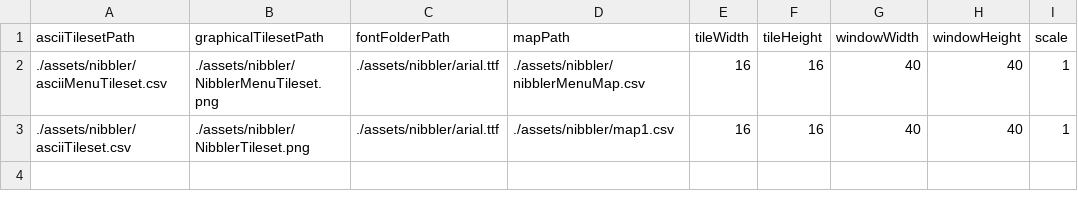
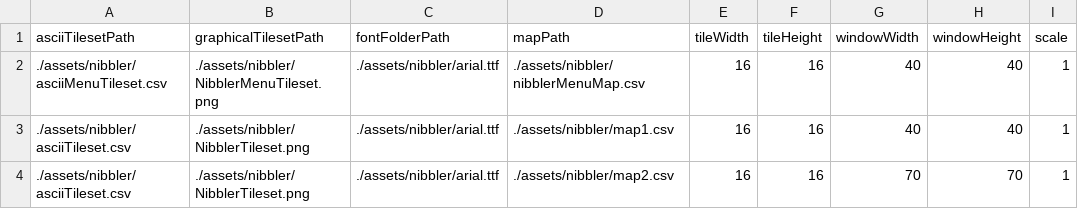
Before and after one commit to mindoodoo/Arcade, a CSV file: assets/nibbler/graphics_cfg.csv, drawn as a sheet; the diff names each change by its address in the sheet, - before the commit and + after, or states it on an @@ line.

Commit message:
Nibbler hardmode mouahahahaha

```diff
--- a/assets/nibbler/graphics_cfg.csv
+++ b/assets/nibbler/graphics_cfg.csv
+row 4: ./assets/nibbler/asciiTileset.csv | ./assets/nibbler/NibblerTileset.png | ./assets/nibbler/arial.ttf | ./assets/nibbler/map2.csv | 16 | 16 | 70 | 70 | 1
```
Also changed, not shown: 2 other files.
